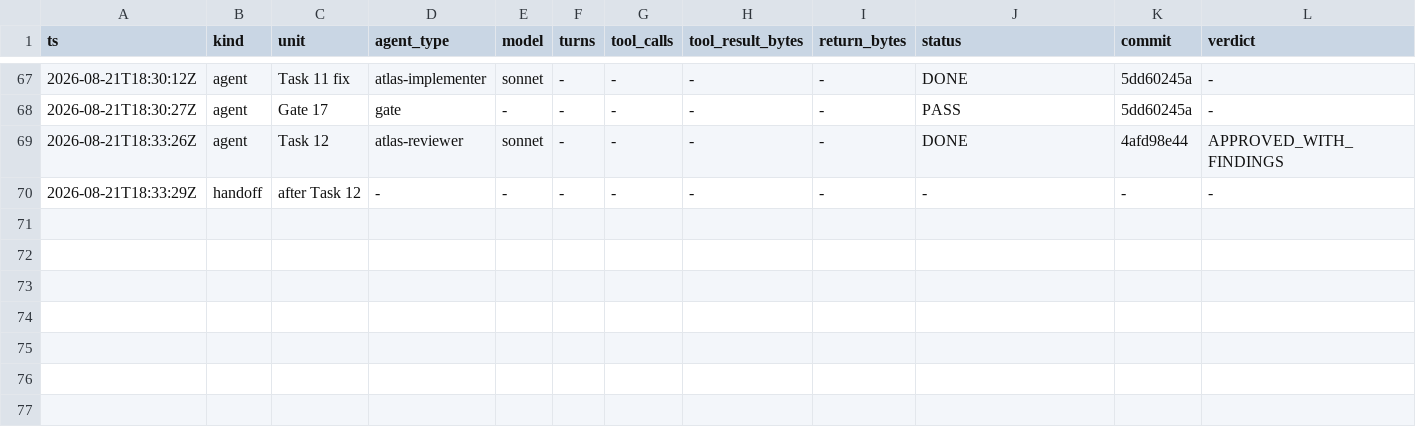
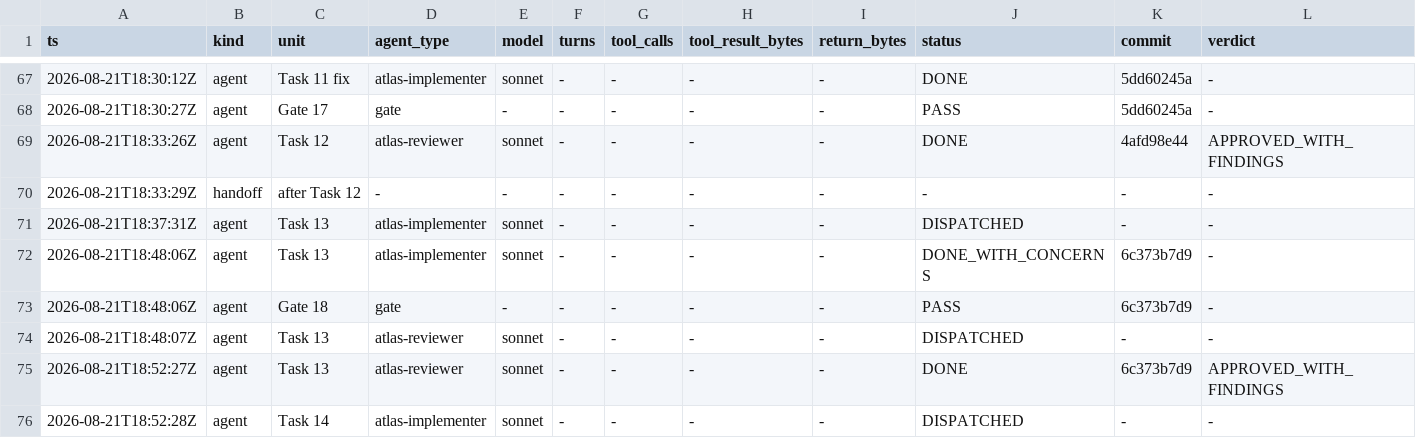
Before and after one commit to Chronicle20/atlas, a TSV file: docs/tasks/task-251-player-npcs/agent-ledger.tsv, drawn as a sheet; only a part is shown, gaps mark what is left out; rows hold the shown columns only; the diff names each change by its address in the sheet, - before the commit and + after, or states it on an @@ line.

```diff
--- a/docs/tasks/task-251-player-npcs/agent-ledger.tsv
+++ b/docs/tasks/task-251-player-npcs/agent-ledger.tsv
+row 71: 2026-08-21T18:37:31Z | agent | Task 13 | atlas-implementer | sonnet | - | - | - | - | DISPATCHED | - | -
+row 72: 2026-08-21T18:48:06Z | agent | Task 13 | atlas-implementer | sonnet | - | - | - | - | DONE_WITH_CONCERNS | 6c373b7d9 | -
+row 73: 2026-08-21T18:48:06Z | agent | Gate 18 | gate | - | - | - | - | - | PASS | 6c373b7d9 | -
+row 74: 2026-08-21T18:48:07Z | agent | Task 13 | atlas-reviewer | sonnet | - | - | - | - | DISPATCHED | - | -
+row 75: 2026-08-21T18:52:27Z | agent | Task 13 | atlas-reviewer | sonnet | - | - | - | - | DONE | 6c373b7d9 | APPROVED_WITH_FINDINGS
+row 76: 2026-08-21T18:52:28Z | agent | Task 14 | atlas-implementer | sonnet | - | - | - | - | DISPATCHED | - | -
```
Also changed, not shown: 1 other file.
